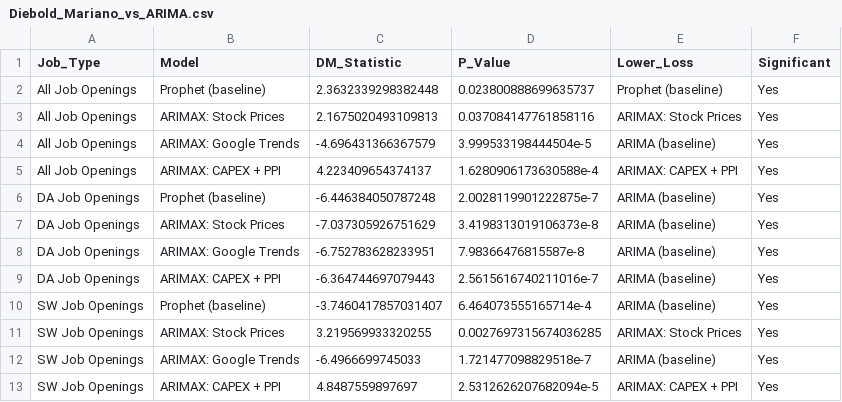
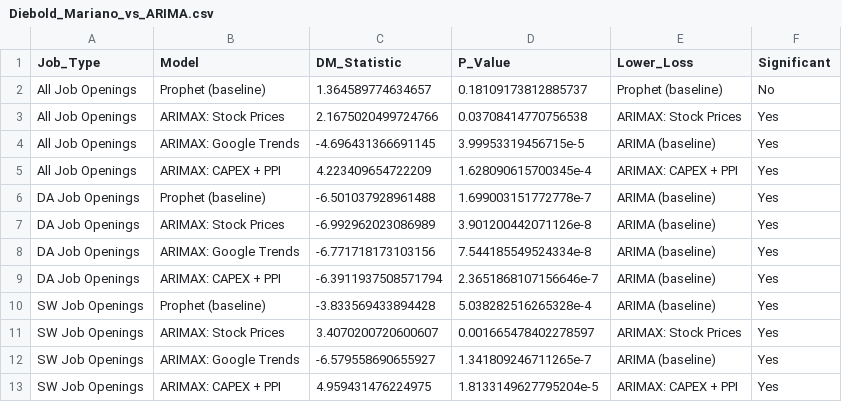
Before and after one commit to jarreaubarron-coder/DS-Corp-Website, a CSV file: outputs/Diebold_Mariano_vs_ARIMA.csv, drawn as a sheet.

```diff
--- a/outputs/Diebold_Mariano_vs_ARIMA.csv
+++ b/outputs/Diebold_Mariano_vs_ARIMA.csv
@@ -1,13 +1,13 @@
 Job_Type,Model,DM_Statistic,P_Value,Lower_Loss,Significant
-All Job Openings,Prophet (baseline),2.3632339298382448,0.023800888699635737,Prophet (baseline),Yes
-All Job Openings,ARIMAX: Stock Prices,2.1675020493109813,0.037084147761858116,ARIMAX: Stock Prices,Yes
-All Job Openings,ARIMAX: Google Trends,-4.696431366367579,3.999533198444504e-5,ARIMA (baseline),Yes
-All Job Openings,ARIMAX: CAPEX + PPI,4.223409654374137,1.6280906173630588e-4,ARIMAX: CAPEX + PPI,Yes
-DA Job Openings,Prophet (baseline),-6.446384050787248,2.0028119901222875e-7,ARIMA (baseline),Yes
-DA Job Openings,ARIMAX: Stock Prices,-7.037305926751629,3.4198313019106373e-8,ARIMA (baseline),Yes
-DA Job Openings,ARIMAX: Google Trends,-6.752783628233951,7.98366476815587e-8,ARIMA (baseline),Yes
-DA Job Openings,ARIMAX: CAPEX + PPI,-6.364744697079443,2.5615616740211016e-7,ARIMA (baseline),Yes
-SW Job Openings,Prophet (baseline),-3.7460417857031407,6.464073555165714e-4,ARIMA (baseline),Yes
-SW Job Openings,ARIMAX: Stock Prices,3.219569933320255,0.0027697315674036285,ARIMAX: Stock Prices,Yes
-SW Job Openings,ARIMAX: Google Trends,-6.4966699745033,1.721477098829518e-7,ARIMA (baseline),Yes
-SW Job Openings,ARIMAX: CAPEX + PPI,4.8487559897697,2.5312626207682094e-5,ARIMAX: CAPEX + PPI,Yes
+All Job Openings,Prophet (baseline),1.364589774634657,0.18109173812885737,Prophet (baseline),No
+All Job Openings,ARIMAX: Stock Prices,2.1675020499724766,0.03708414770756538,ARIMAX: Stock Prices,Yes
+All Job Openings,ARIMAX: Google Trends,-4.696431366691145,3.99953319456715e-5,ARIMA (baseline),Yes
+All Job Openings,ARIMAX: CAPEX + PPI,4.223409654722209,1.628090615700345e-4,ARIMAX: CAPEX + PPI,Yes
+DA Job Openings,Prophet (baseline),-6.501037928961488,1.699003151772778e-7,ARIMA (baseline),Yes
+DA Job Openings,ARIMAX: Stock Prices,-6.992962023086989,3.901200442071126e-8,ARIMA (baseline),Yes
+DA Job Openings,ARIMAX: Google Trends,-6.771718173103156,7.544185549524334e-8,ARIMA (baseline),Yes
+DA Job Openings,ARIMAX: CAPEX + PPI,-6.3911937508571794,2.3651868107156646e-7,ARIMA (baseline),Yes
+SW Job Openings,Prophet (baseline),-3.833569433894428,5.038282516265328e-4,ARIMA (baseline),Yes
+SW Job Openings,ARIMAX: Stock Prices,3.4070200720600607,0.001665478402278597,ARIMAX: Stock Prices,Yes
+SW Job Openings,ARIMAX: Google Trends,-6.579558690655927,1.341809246711265e-7,ARIMA (baseline),Yes
+SW Job Openings,ARIMAX: CAPEX + PPI,4.959431476224975,1.8133149627795204e-5,ARIMAX: CAPEX + PPI,Yes
```
Also changed, not shown: outputs/Selected_ARIMA_models.csv, outputs/Test_accuracy_all_models.csv, 43 other files.
